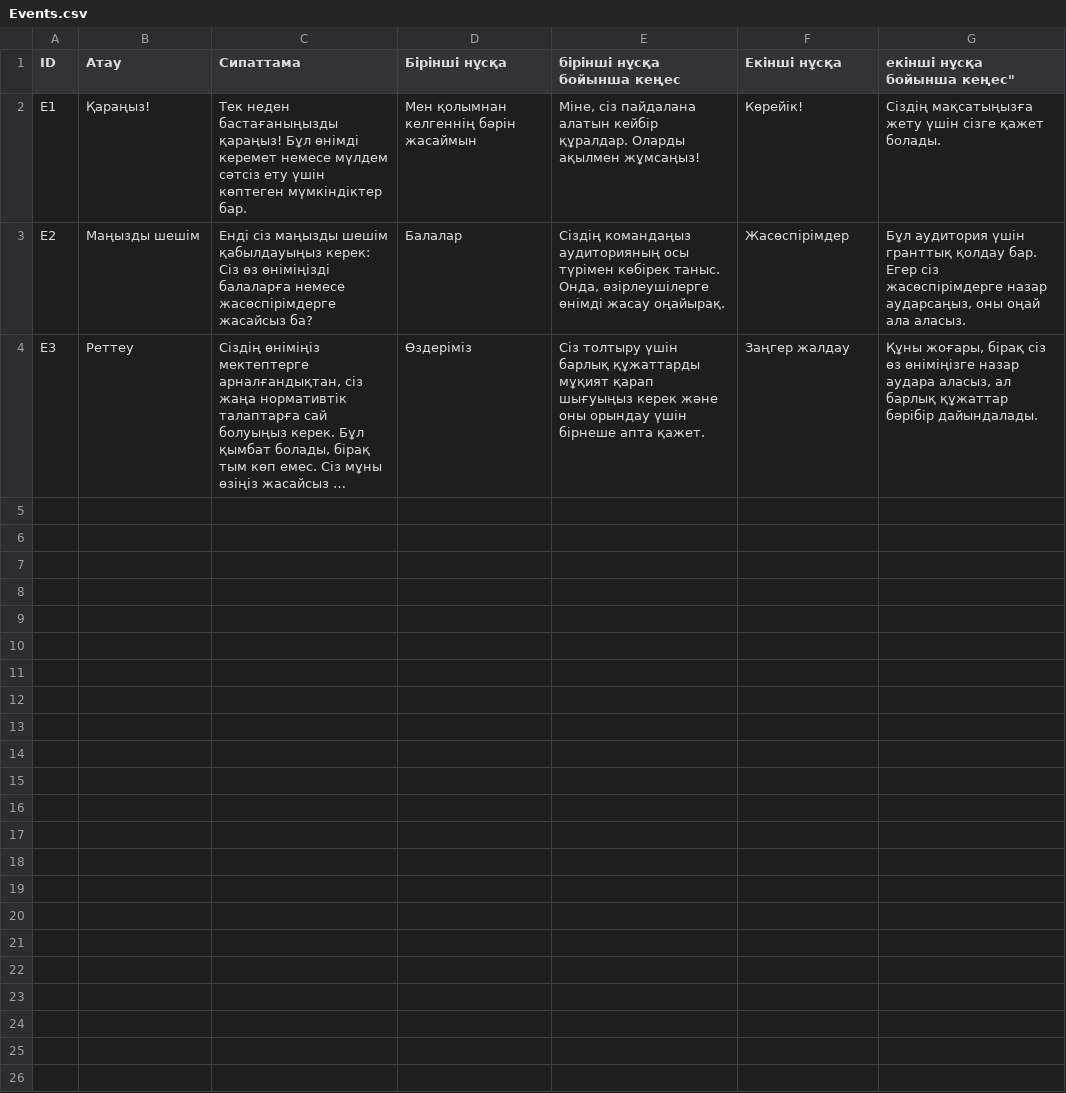
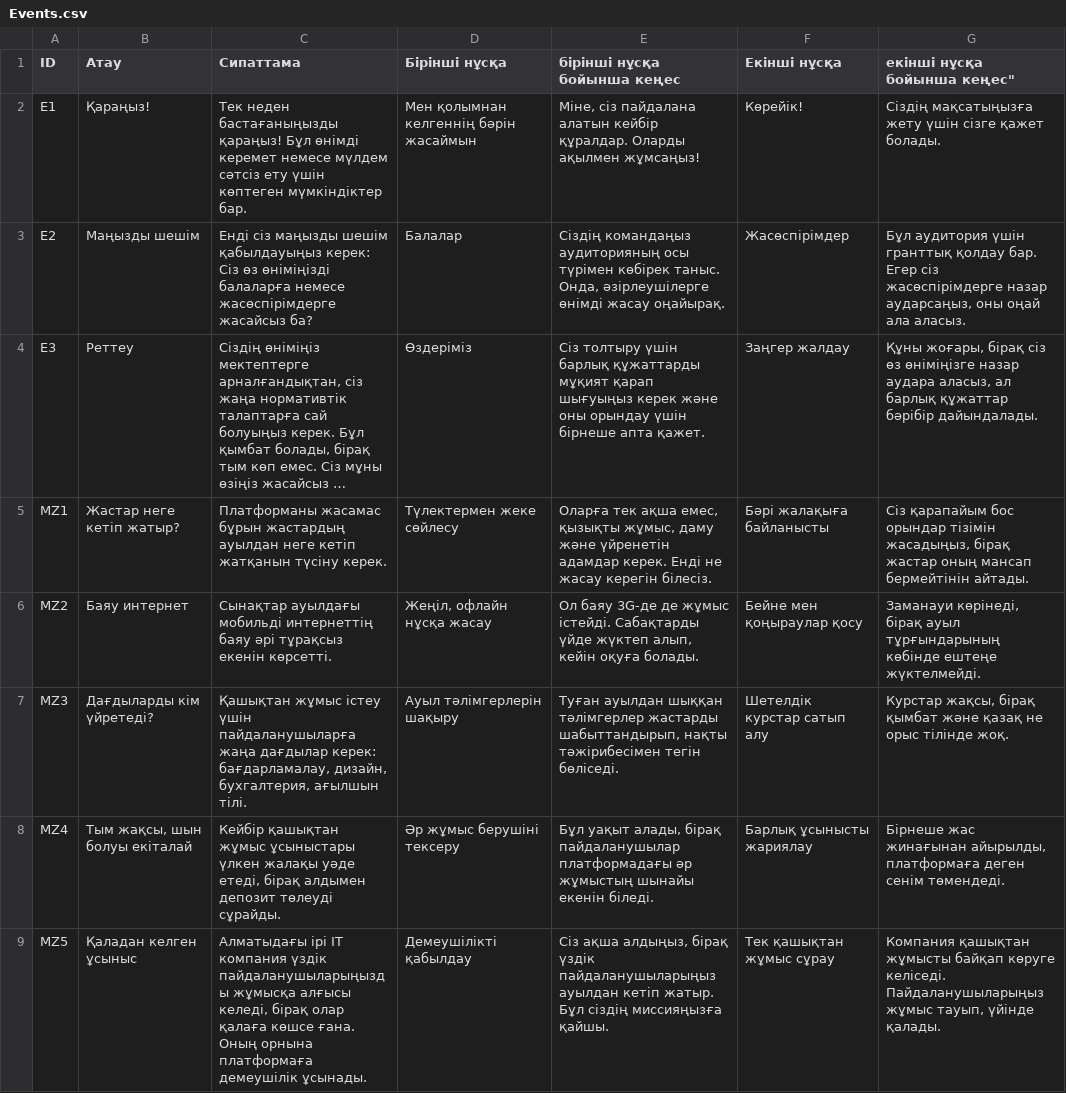
Before and after one commit to Kazakh-British-Technical-University/dpgsim, a CSV file: dpg_sim_export/Data/kk/Events.csv, drawn as a sheet; only a part is shown; long unchanged cells end in …; the diff covers the shown part only; the diff names each change by its address in the sheet, - before the commit and + after, or states it on an @@ line.

Commit message:
Add Auyl Remote Hub scenario (SDG 8)
New scenario about remote work for village youth, placed in map zone 5.
Adds scenario file, events MZ1-MZ9 with outcomes and timing, and
EN/RU/KK texts. Data folder only; no code or config changes.

```diff
--- a/dpg_sim_export/Data/kk/Events.csv
+++ b/dpg_sim_export/Data/kk/Events.csv
+row 5: MZ1 | Жастар неге кетіп жатыр? | Платформаны жасамас бұрын жастардың ауылдан неге кетіп жатқанын түсіну керек. | Түлектермен жеке сөйлесу | Оларға тек ақша емес, қызықты жұмыс, даму және үйренетін адамдар керек. Енді не жасау керегін білесіз. | Бәрі жалақыға байланысты | Сіз қарапайым бос орындар тізімін жасадыңыз, бірақ жастар оның мансап бермейтінін айтады.
+row 6: MZ2 | Баяу интернет | Сынақтар ауылдағы мобильді интернеттің баяу әрі тұрақсыз екенін көрсетті. | Жеңіл, офлайн нұсқа жасау | Ол баяу 3G-де де жұмыс істейді. Сабақтарды үйде жүктеп алып, кейін оқуға болады. | Бейне мен қоңыраулар қосу | Заманауи көрінеді, бірақ ауыл тұрғындарының көбінде ештеңе жүктелмейді.
+row 7: MZ3 | Дағдыларды кім үйретеді? | Қашықтан жұмыс істеу үшін пайдаланушыларға жаңа дағдылар керек: бағдарламалау, дизайн, бухгалтерия, ағылшын тілі. | Ауыл тәлімгерлерін шақыру | Туған ауылдан шыққан тәлімгерлер жастарды шабыттандырып, нақты тәжірибесімен тегін бөліседі. | Шетелдік курстар сатып алу | Курстар жақсы, бірақ қымбат және қазақ не орыс тілінде жоқ.
+row 8: MZ4 | Тым жақсы, шын болуы екіталай | Кейбір қашықтан жұмыс ұсыныстары үлкен жалақы уәде етеді, бірақ алдымен депозит төлеуді сұрайды. | Әр жұмыс берушіні тексеру | Бұл уақыт алады, бірақ пайдаланушылар платформадағы әр жұмыстың шынайы екенін біледі. | Барлық ұсынысты жариялау | Бірнеше жас жинағынан айырылды, платформаға деген сенім төмендеді.
+row 9: MZ5 | Қаладан келген ұсыныс | Алматыдағы ірі IT компания үздік пайдаланушыларыңызды жұмысқа алғысы келеді, бірақ олар қалаға көшсе ғана. Оның орнына платформаға демеушілік ұсынады. | Демеушілікті қабылдау | Сіз ақша алдыңыз, бірақ үздік пайдаланушыларыңыз ауылдан кетіп жатыр. Бұл сіздің миссияңызға қайшы. | Тек қашықтан жұмыс сұрау | Компания қашықтан жұмысты байқап көруге келіседі. Пайдаланушыларыңыз жұмыс тауып, үйінде қалады.
```
Also changed, not shown: 4 added rows elsewhere in this file, dpg_sim_export/Data/en/Events.csv, dpg_sim_export/Data/kk/Scenarios.csv, 5 other files.
